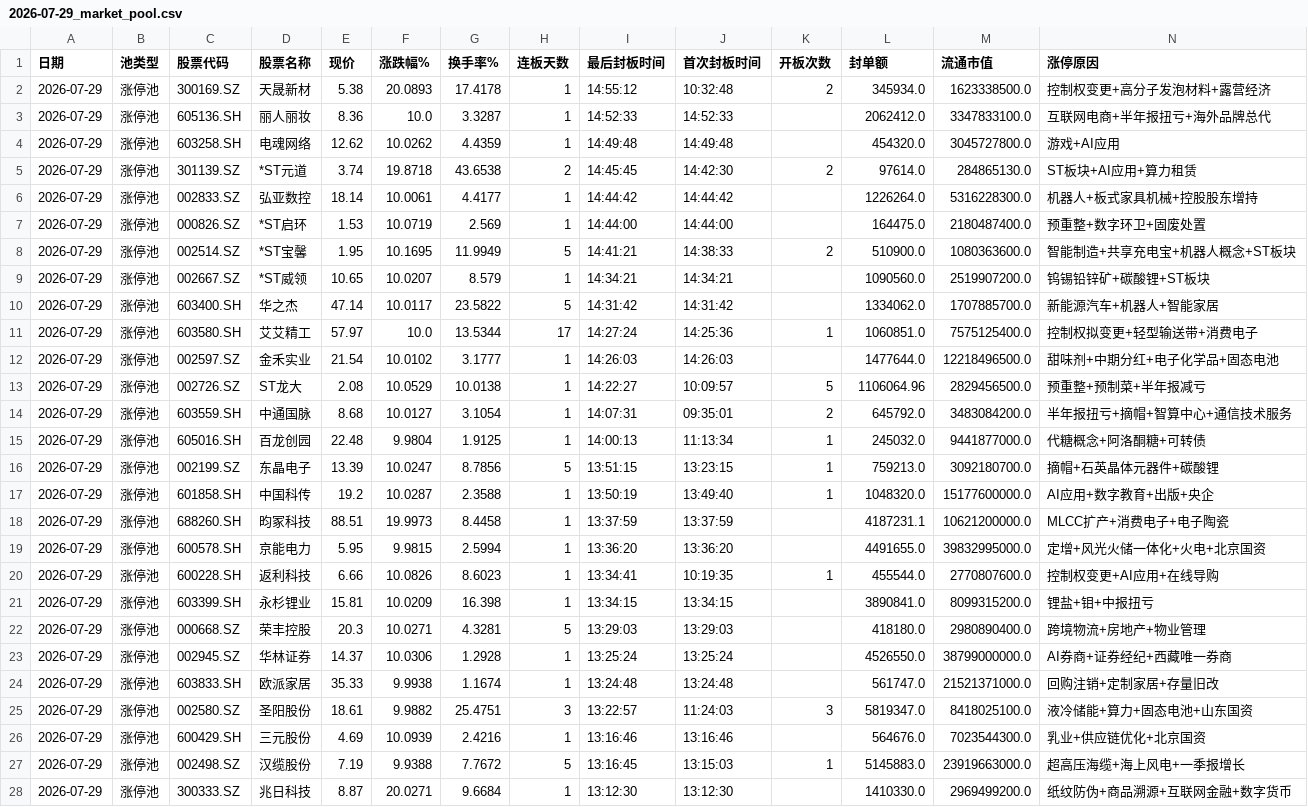
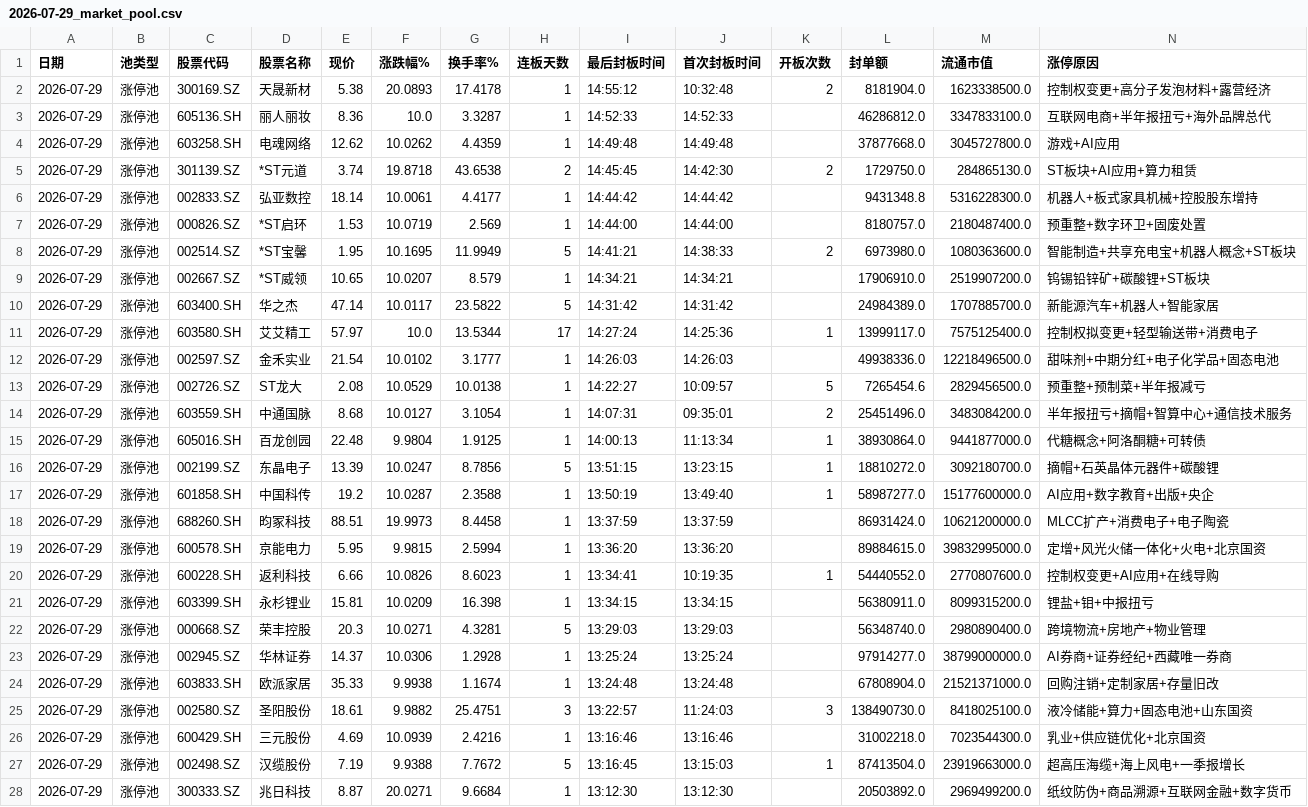
Before and after one commit to z562261070/Cailianpress-Feishu-Bot, a CSV file: output/date/2026-07-29_market_pool.csv, drawn as a sheet; only a part is shown; the diff covers the shown part only; the diff names each change by its address in the sheet, - before the commit and + after, or states it on an @@ line.

```diff
--- a/output/date/2026-07-29_market_pool.csv
+++ b/output/date/2026-07-29_market_pool.csv
-L2 (封单额): 345934.0
+L2 (封单额): 8181904.0
-L3 (封单额): 2062412.0
+L3 (封单额): 46286812.0
-L4 (封单额): 454320.0
+L4 (封单额): 37877668.0
-L5 (封单额): 97614.0
+L5 (封单额): 1729750.0
-L6 (封单额): 1226264.0
+L6 (封单额): 9431348.8
-L7 (封单额): 164475.0
+L7 (封单额): 8180757.0
-L8 (封单额): 510900.0
+L8 (封单额): 6973980.0
-L9 (封单额): 1090560.0
+L9 (封单额): 17906910.0
-L10 (封单额): 1334062.0
+L10 (封单额): 24984389.0
-L11 (封单额): 1060851.0
+L11 (封单额): 13999117.0
-L12 (封单额): 1477644.0
+L12 (封单额): 49938336.0
-L13 (封单额): 1106064.96
+L13 (封单额): 7265454.6
-L14 (封单额): 645792.0
+L14 (封单额): 25451496.0
-L15 (封单额): 245032.0
+L15 (封单额): 38930864.0
-L16 (封单额): 759213.0
+L16 (封单额): 18810272.0
-L17 (封单额): 1048320.0
+L17 (封单额): 58987277.0
-L18 (封单额): 4187231.1
+L18 (封单额): 86931424.0
-L19 (封单额): 4491655.0
+L19 (封单额): 89884615.0
-L20 (封单额): 455544.0
+L20 (封单额): 54440552.0
-L21 (封单额): 3890841.0
+L21 (封单额): 56380911.0
-L22 (封单额): 418180.0
+L22 (封单额): 56348740.0
-L23 (封单额): 4526550.0
+L23 (封单额): 97914277.0
-L24 (封单额): 561747.0
+L24 (封单额): 67808904.0
-L25 (封单额): 5819347.0
+L25 (封单额): 138490730.0
-L26 (封单额): 564676.0
+L26 (封单额): 31002218.0
-L27 (封单额): 5145883.0
+L27 (封单额): 87413504.0
-L28 (封单额): 1410330.0
+L28 (封单额): 20503892.0
```
Also changed, not shown: 1 added row and 59 edited cells elsewhere in this file, output/date/5day/recent_5days_market_pool.csv, 8 other files.
